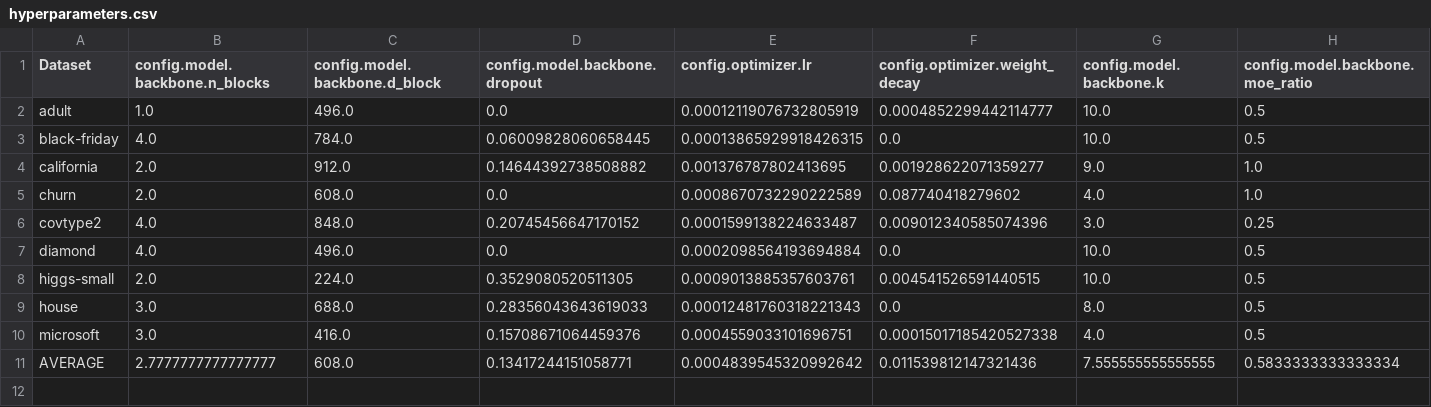
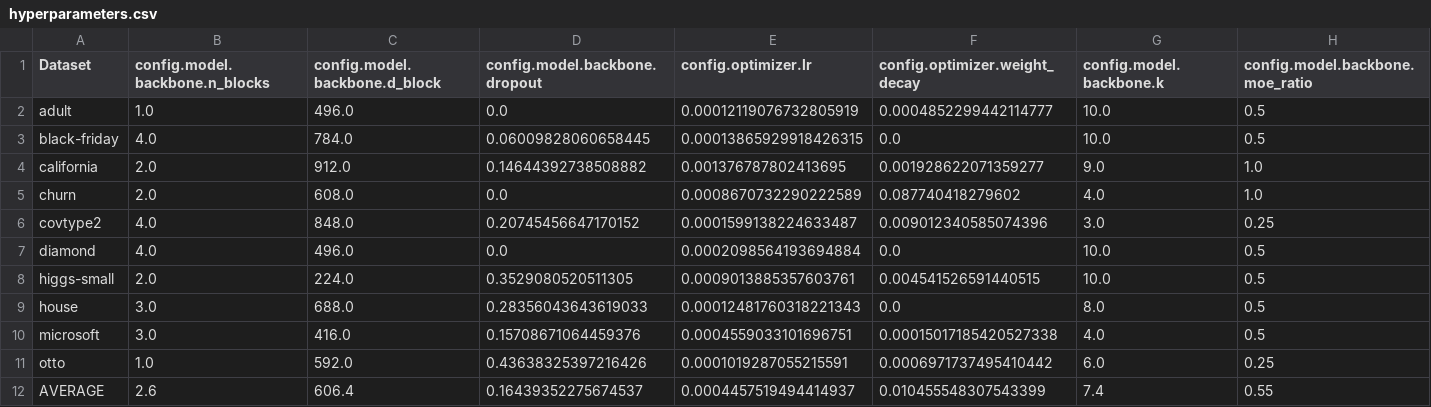
Before and after one commit to Cheol-Will/tab-moe, a CSV file: exp/moe-sparse/hyperparameters.csv, drawn as a sheet; only a part is shown; addresses are those after the commit; rows hold the shown columns only; the diff covers the shown part only; the diff names each change by its address in the sheet, - before the commit and + after, or states it on an @@ line.

```diff
--- a/exp/moe-sparse/hyperparameters.csv
+++ b/exp/moe-sparse/hyperparameters.csv
+row 11: otto | 1.0 | 592.0 | 0.43638325397216426 | 0.0001019287055215591 | 0.0006971737495410442 | 6.0 | 0.25
-B12 (config.model.backbone.n_blocks): 2.7777777777777777
+B12 (config.model.backbone.n_blocks): 2.6
-C12 (config.model.backbone.d_block): 608.0
+C12 (config.model.backbone.d_block): 606.4
-D12 (config.model.backbone.dropout): 0.13417244151058771
+D12 (config.model.backbone.dropout): 0.16439352275674537
-E12 (config.optimizer.lr): 0.0004839545320992642
+E12 (config.optimizer.lr): 0.0004457519494414937
-F12 (config.optimizer.weight_decay): 0.011539812147321436
+F12 (config.optimizer.weight_decay): 0.010455548307543399
-G12 (config.model.backbone.k): 7.555555555555555
+G12 (config.model.backbone.k): 7.4
-H12 (config.model.backbone.moe_ratio): 0.5833333333333334
+H12 (config.model.backbone.moe_ratio): 0.55
```
Also changed, not shown: 3 edited cells elsewhere in this file, exp/moe-sparse-piecewiselinear/hyperparameters.csv, exp/moe-sparse-piecewiselinear/metrics.csv, 33 other files.
